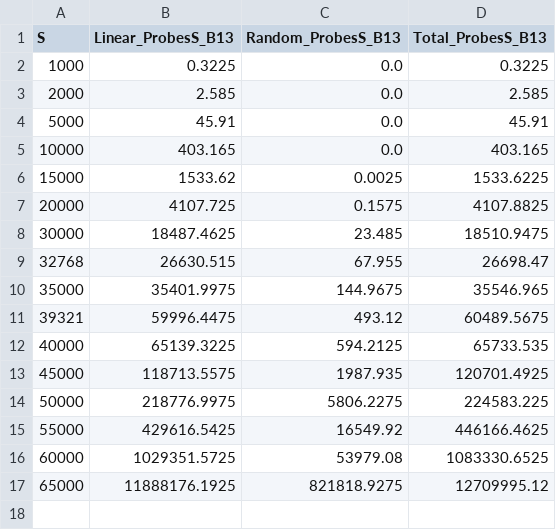
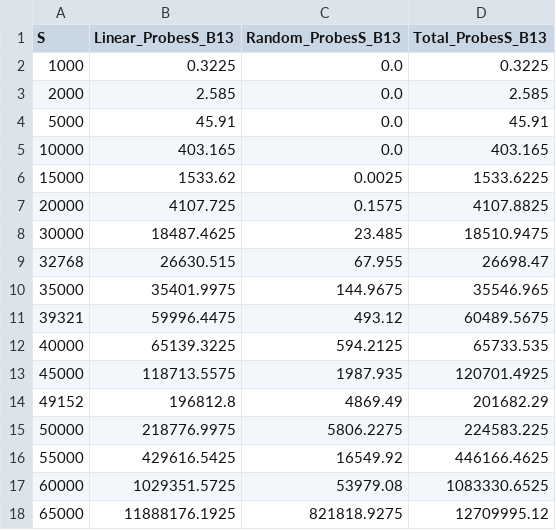
Before and after one commit to lucasebazilio/setobject, a CSV file: NoResize/Probes and Collisions/Results/Unsuccessful Search/unsusearch13.csv, drawn as a sheet; the diff names each change by its address in the sheet, - before the commit and + after, or states it on an @@ line.

Commit message:
B = 13

```diff
--- a/NoResize/Probes and Collisions/Results/Unsuccessful Search/unsusearch13.csv
+++ b/NoResize/Probes and Collisions/Results/Unsuccessful Search/unsusearch13.csv
+row 14: 49152 | 196812.8 | 4869.49 | 201682.29
```
